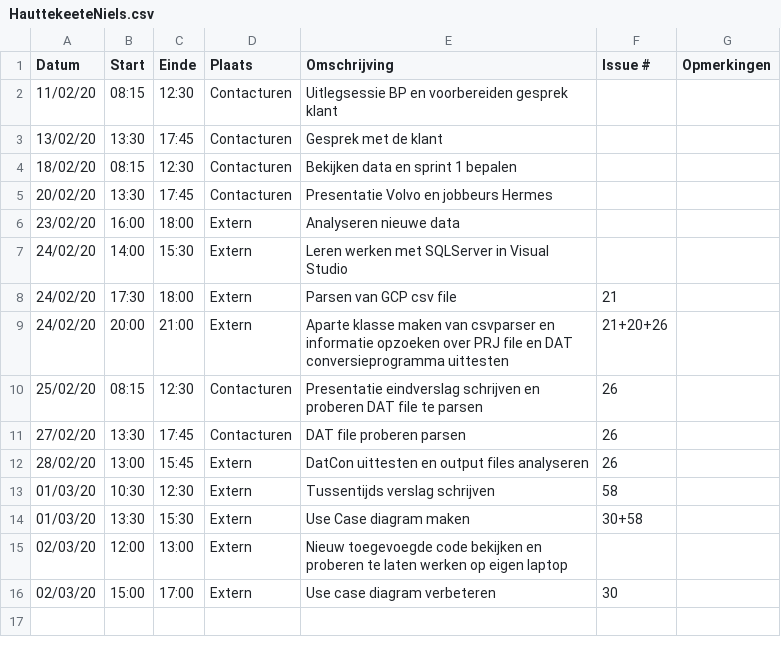
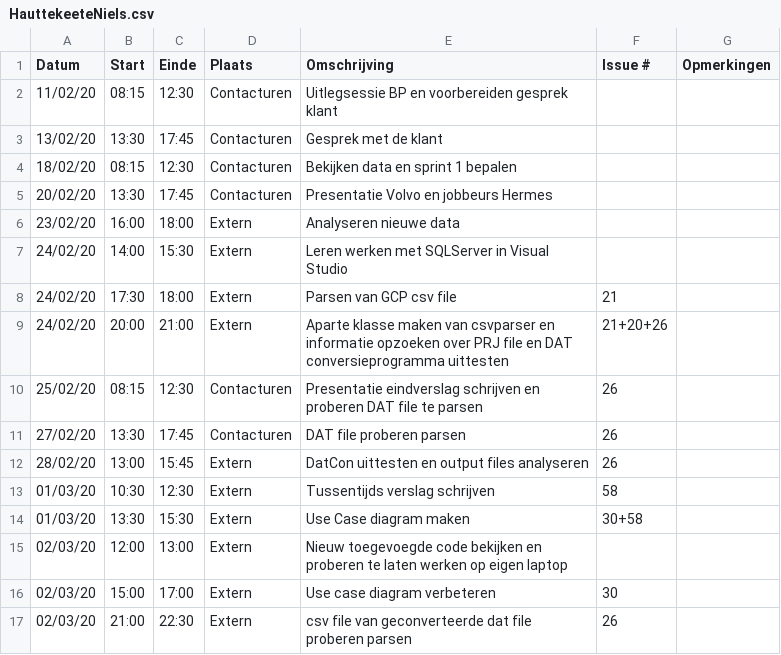
Before and after one commit to philipkukoba/Bachelors-Dissertation-DroneWebApp, a CSV file: logboeken/HauttekeeteNiels.csv, drawn as a sheet.

Commit message:
Update HauttekeeteNiels.csv

```diff
--- a/logboeken/HauttekeeteNiels.csv
+++ b/logboeken/HauttekeeteNiels.csv
@@ -16 +16,2 @@ Datum,Start,Einde,Plaats,Omschrijving,Issue #,Opmerkingen
 02/03/20,15:00,17:00,Extern,Use case diagram verbeteren,30,
+02/03/20,21:00,22:30,Extern,csv file van geconverteerde dat file proberen parsen,26,
```
